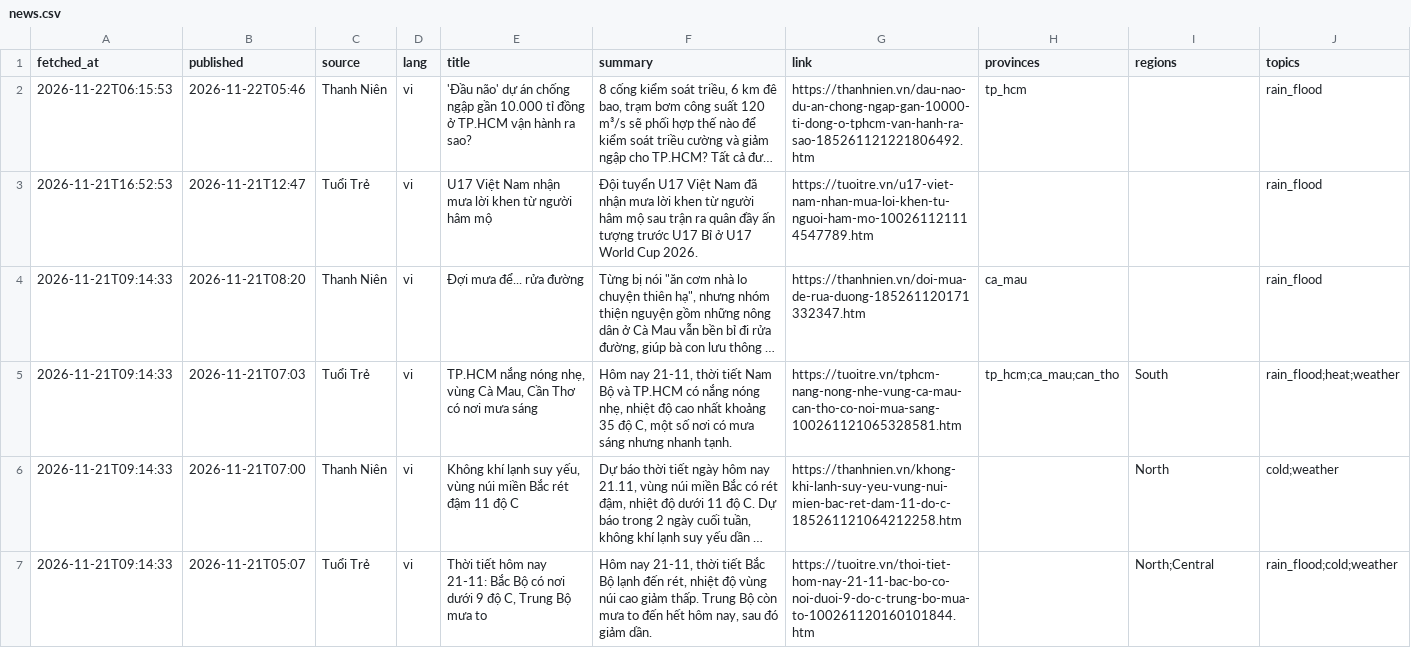
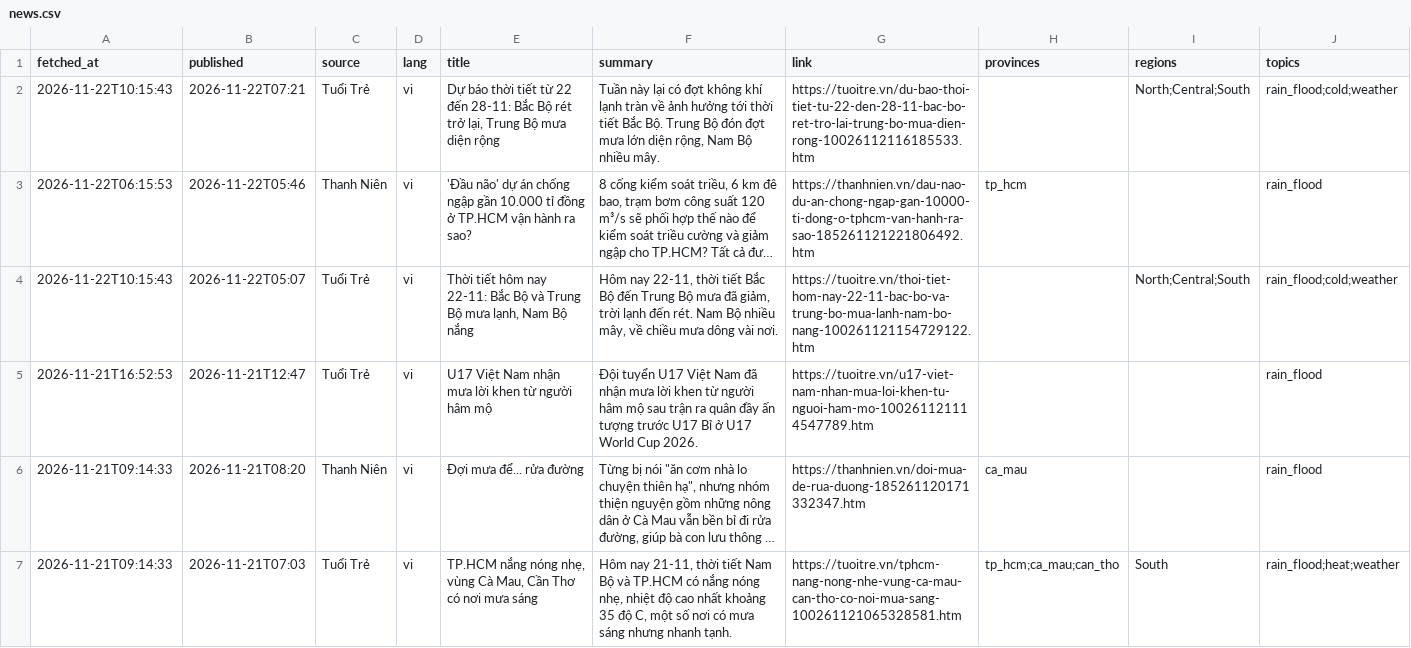
Before and after one commit to Kalu-Cassano/weather-aqi-vn, a CSV file: live/realtime/news.csv, drawn as a sheet; only a part is shown; the shorter side is filled out with more unchanged rows; long unchanged cells end in …; the diff names each change by its address in the sheet, - before the commit and + after, or states it on an @@ line.

```diff
--- a/live/realtime/news.csv
+++ b/live/realtime/news.csv
+row 2: 2026-11-22T10:15:43 | 2026-11-22T07:21 | Tuổi Trẻ | vi | Dự báo thời tiết từ 22 đến 28-11: Bắc Bộ rét trở lại, Trung Bộ mưa diện rộng | Tuần này lại có đợt không khí lạnh tràn về ảnh hưởng tới thời tiết Bắc Bộ. Trung Bộ đón đợt mưa lớn diện rộng, Nam Bộ nhiều mây. | https://tuoitre.vn/du-bao-thoi-tiet-tu-22-den-28-11-bac-bo-ret-tro-lai-trung-bo-mua-dien-rong-10026112116185533.htm |  | North;Central;South | rain_flood;cold;weather
+row 4: 2026-11-22T10:15:43 | 2026-11-22T05:07 | Tuổi Trẻ | vi | Thời tiết hôm nay 22-11: Bắc Bộ và Trung Bộ mưa lạnh, Nam Bộ nắng | Hôm nay 22-11, thời tiết Bắc Bộ đến Trung Bộ mưa đã giảm, trời lạnh đến rét. Nam Bộ nhiều mây, về chiều mưa dông vài nơi. | https://tuoitre.vn/thoi-tiet-hom-nay-22-11-bac-bo-va-trung-bo-mua-lanh-nam-bo-nang-100261121154729122.htm |  | North;Central;South | rain_flood;cold;weather
```
Also changed, not shown: live/realtime/aq_current.csv, live/realtime/weather_current.csv, 2 other files.
